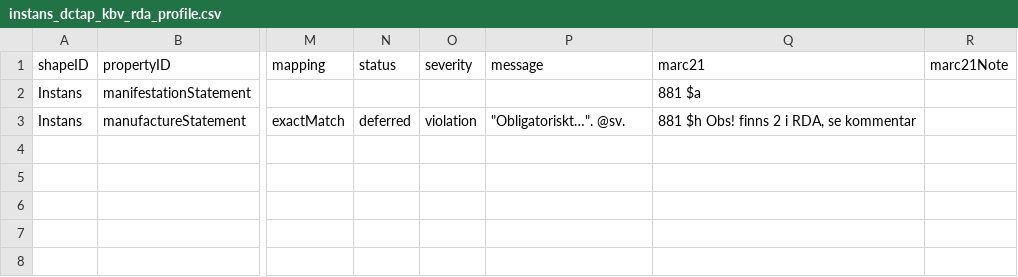
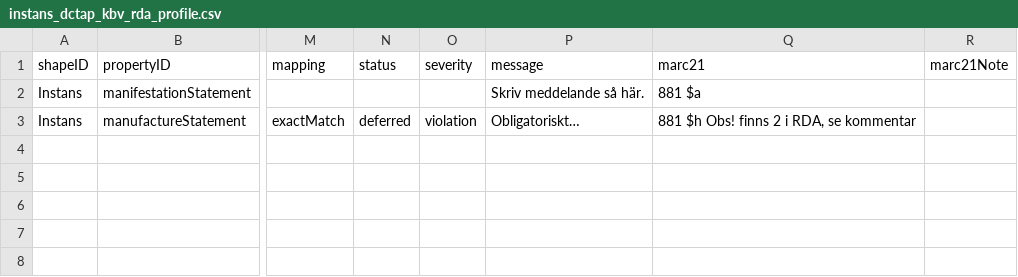
Before and after one commit to MikaelWettrstrm/rda_workspace, a CSV file: entities/instans_dctap_kbv_rda_profile.csv, drawn as a sheet; only a part is shown, gaps mark what is left out; the diff names each change by its address in the sheet, - before the commit and + after, or states it on an @@ line.

```diff
--- a/entities/instans_dctap_kbv_rda_profile.csv
+++ b/entities/instans_dctap_kbv_rda_profile.csv
-P2 (message): (empty)
+P2 (message): Skriv meddelande så här.
-P3 (message): "Obligatoriskt…". @sv.
+P3 (message): Obligatoriskt…
```
Also changed, not shown: entities/corpBody_dctap_kbv_rda_profile.csv, entities/person_dctap_kbv_rda_profile.csv, 31 other files.
